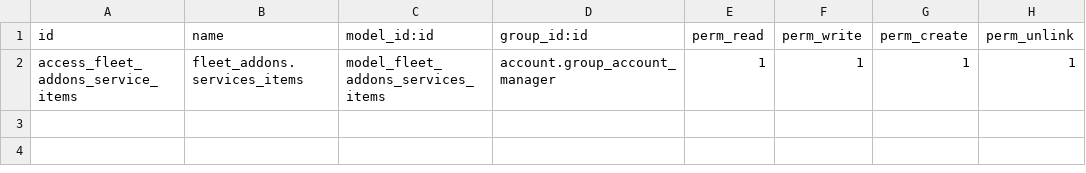
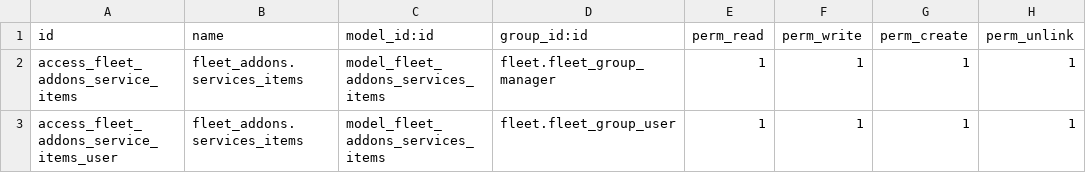
Before and after one commit to uamsheikh95/Int-Modules, a CSV file: fleet_addons/security/ir.model.access.csv, drawn as a sheet.

```diff
--- a/fleet_addons/security/ir.model.access.csv
+++ b/fleet_addons/security/ir.model.access.csv
@@ -1,2 +1,3 @@
 id,name,model_id:id,group_id:id,perm_read,perm_write,perm_create,perm_unlink
-access_fleet_addons_service_items,fleet_addons.services_items,model_fleet_addons_services_items,account.group_account_manager,1,1,1,1
+access_fleet_addons_service_items,fleet_addons.services_items,model_fleet_addons_services_items,fleet.fleet_group_manager,1,1,1,1
+access_fleet_addons_service_items_user,fleet_addons.services_items,model_fleet_addons_services_items,fleet.fleet_group_user,1,1,1,1
```
Also changed, not shown: 4 other files.
